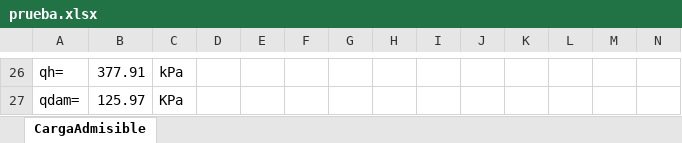
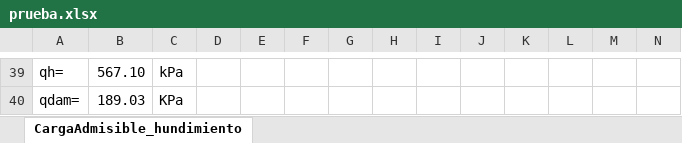
Before and after one commit to me1lopig/CargaAdmisible, an Excel workbook: prueba.xlsx, sheet CargaAdmisible_hundimiento, drawn as a sheet; only a part is shown, gaps mark what is left out; values as stored, in another font and other column widths than the file's, no borders; addresses are those after the commit; the diff covers the shown part only; the diff names each change by its address in the sheet, - before the commit and + after, or states it on an @@ line.

```diff
--- a/prueba.xlsx (sheet CargaAdmisible_hundimiento)
+++ b/prueba.xlsx (sheet CargaAdmisible_hundimiento)
-sheet tab: CargaAdmisible
+sheet tab: CargaAdmisible_hundimiento
-B39: 377.91
+B39: 567.10
-B40: 125.97
+B40: 189.03
```
Also changed, not shown: 28 added rows, 15 removed rows and 17 edited cells elsewhere in this sheet, 3 other files.
